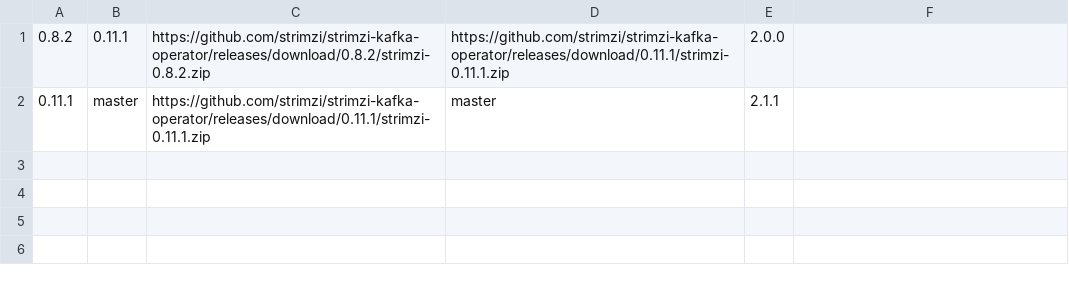
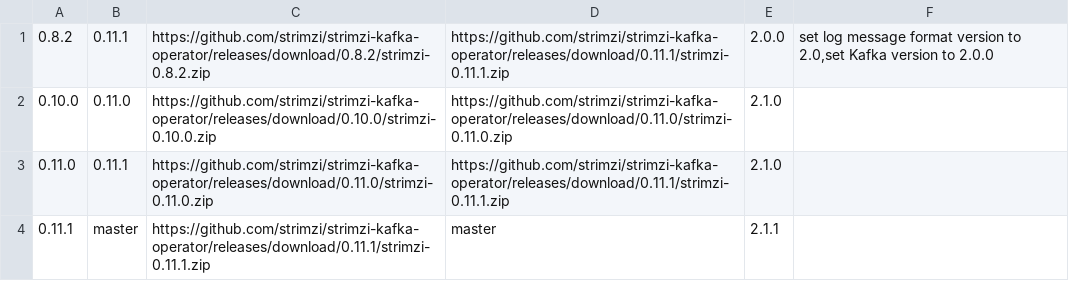
Before and after one commit to dmvolod/strimzi-kafka-operator, a CSV file: systemtest/src/main/resources/StrimziUpgradeST.csv, drawn as a sheet; the diff names each change by its address in the sheet, - before the commit and + after, or states it on an @@ line.

```diff
--- a/systemtest/src/main/resources/StrimziUpgradeST.csv
+++ b/systemtest/src/main/resources/StrimziUpgradeST.csv
-F1: (empty)
+F1: set log message format version to 2.0,set Kafka version to 2.0.0
+row 2: 0.10.0 | 0.11.0 | https://github.com/strimzi/strimzi-kafka-operator/releases/download/0.10.0/strimzi-0.10.0.zip | https://github.com/strimzi/strimzi-kafka-operator/releases/download/0.11.0/strimzi-0.11.0.zip | 2.1.0
+row 3: 0.11.0 | 0.11.1 | https://github.com/strimzi/strimzi-kafka-operator/releases/download/0.11.0/strimzi-0.11.0.zip | https://github.com/strimzi/strimzi-kafka-operator/releases/download/0.11.1/strimzi-0.11.1.zip | 2.1.0
```
Also changed, not shown: 2 other files.
